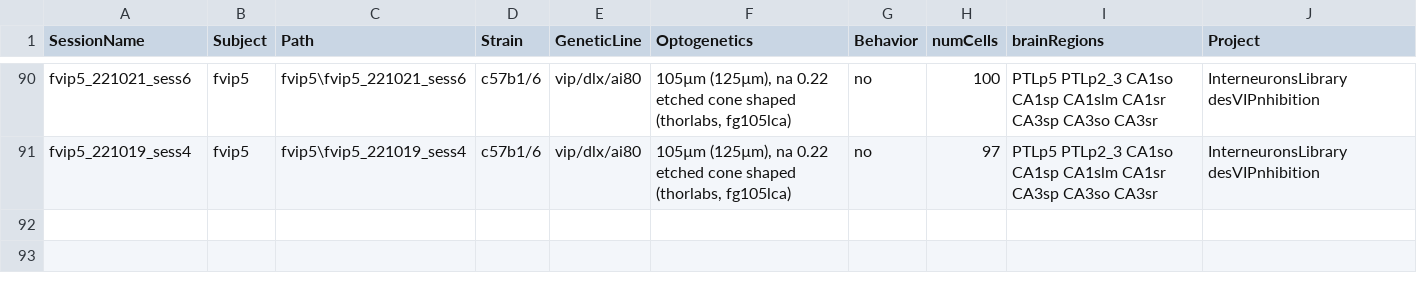
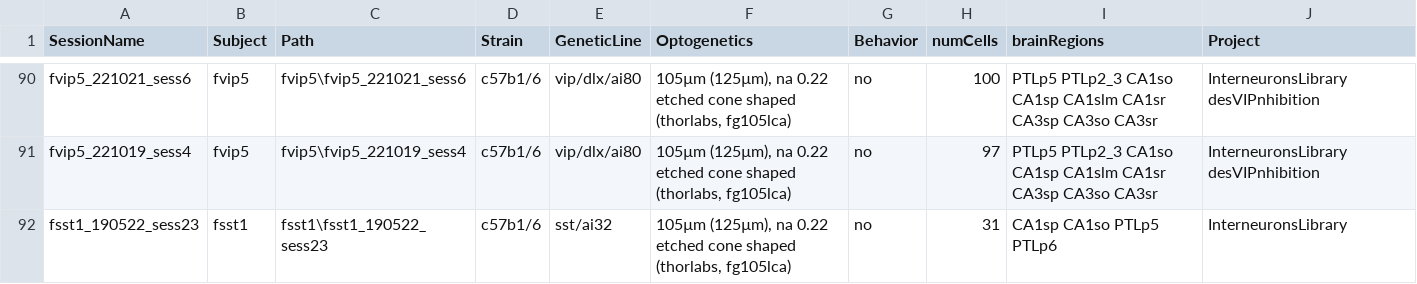
Before and after one commit to valegarman/HippoCookBook, a CSV file: indexedSessions.csv, drawn as a sheet; only a part is shown, gaps mark what is left out.

Commit message:
Added Session: fSst1_190522_sess23

```diff
--- a/indexedSessions.csv
+++ b/indexedSessions.csv
@@ -91 +91,2 @@ fvip5_221021_sess6,fvip5,fvip5\fvip5_221021_sess6,c57b1/6,vip/dlx/ai80,"105µm (
 fvip5_221019_sess4,fvip5,fvip5\fvip5_221019_sess4,c57b1/6,vip/dlx/ai80,"105µm (125µm), na 0.22 etched cone shaped (thorlabs, fg105lca)",no,97,PTLp5 PTLp2_3 CA1so CA1sp CA1slm CA1sr CA3sp CA3so CA3sr,InterneuronsLibrary desVIPnhibition
+fsst1_190522_sess23,fsst1,fsst1\fsst1_190522_sess23,c57b1/6,sst/ai32,"105µm (125µm), na 0.22 etched cone shaped (thorlabs, fg105lca)",no,31,CA1sp CA1so PTLp5 PTLp6,InterneuronsLibrary
```
